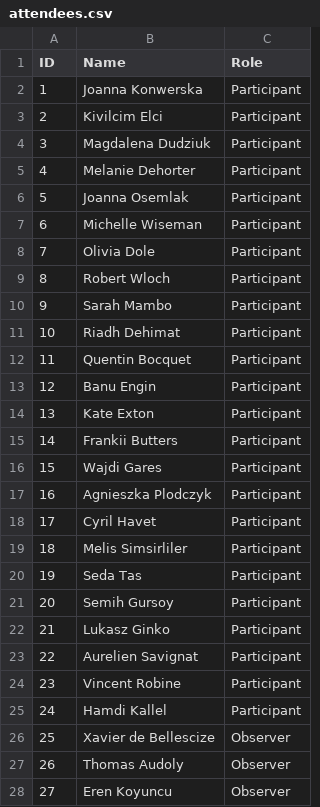
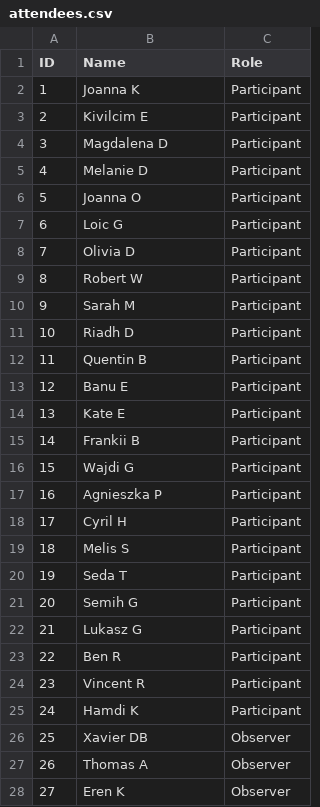
Before and after one commit to obourgade/DC-apps, a CSV file: attendees.csv, drawn as a sheet; only a part is shown; the diff covers the shown part only; the diff names each change by its address in the sheet, - before the commit and + after, or states it on an @@ line.

Commit message:
Add files via upload

```diff
--- a/attendees.csv
+++ b/attendees.csv
-B2 (Name): Joanna Konwerska
+B2 (Name): Joanna K
-B3 (Name): Kivilcim Elci
+B3 (Name): Kivilcim E
-B4 (Name): Magdalena Dudziuk
+B4 (Name): Magdalena D
-B5 (Name): Melanie Dehorter
+B5 (Name): Melanie D
-B6 (Name): Joanna Osemlak
+B6 (Name): Joanna O
-B7 (Name): Michelle Wiseman
+B7 (Name): Loic G
-B8 (Name): Olivia Dole
+B8 (Name): Olivia D
-B9 (Name): Robert Wloch
+B9 (Name): Robert W
-B10 (Name): Sarah Mambo
+B10 (Name): Sarah M
-B11 (Name): Riadh Dehimat
+B11 (Name): Riadh D
-B12 (Name): Quentin Bocquet
+B12 (Name): Quentin B
-B13 (Name): Banu Engin
+B13 (Name): Banu E
-B14 (Name): Kate Exton
+B14 (Name): Kate E
-B15 (Name): Frankii Butters
+B15 (Name): Frankii B
-B16 (Name): Wajdi Gares
+B16 (Name): Wajdi G
-B17 (Name): Agnieszka Plodczyk
+B17 (Name): Agnieszka P
-B18 (Name): Cyril Havet
+B18 (Name): Cyril H
-B19 (Name): Melis Simsirliler
+B19 (Name): Melis S
-B20 (Name): Seda Tas
+B20 (Name): Seda T
-B21 (Name): Semih Gursoy
+B21 (Name): Semih G
-B22 (Name): Lukasz Ginko
+B22 (Name): Lukasz G
-B23 (Name): Aurelien Savignat
+B23 (Name): Ben R
-B24 (Name): Vincent Robine
+B24 (Name): Vincent R
-B25 (Name): Hamdi Kallel
+B25 (Name): Hamdi K
-B26 (Name): Xavier de Bellescize
+B26 (Name): Xavier DB
-B27 (Name): Thomas Audoly
+B27 (Name): Thomas A
-B28 (Name): Eren Koyuncu
+B28 (Name): Eren K
```
Also changed, not shown: 2 removed rows, 21 edited cells and row numbers in column A elsewhere in this file.
